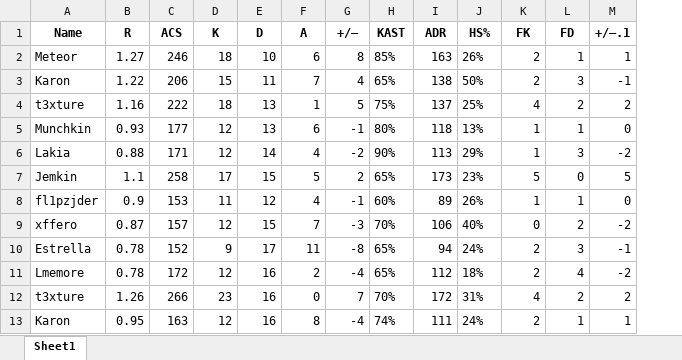
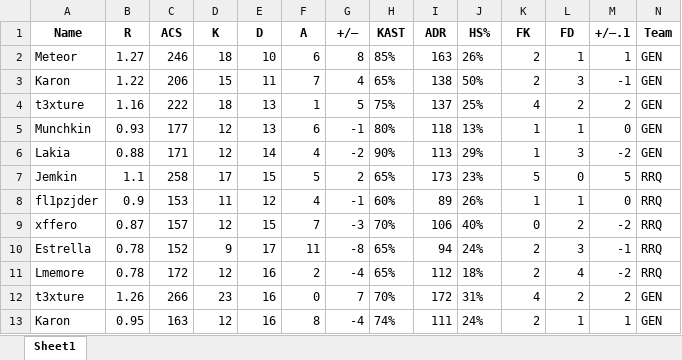
Before and after one commit to ButterM-40/E-Sports-Pedictions, an Excel workbook: Player_Stats_Per_Map.xlsx, sheet Sheet1, drawn as a sheet; only a part is shown; values as stored, in another font and other column widths than the file's, no borders; the diff names each change by its address in the sheet, - before the commit and + after, or states it on an @@ line.

Commit message:
Includes Team_Name into Data

```diff
--- a/Player_Stats_Per_Map.xlsx (sheet Sheet1)
+++ b/Player_Stats_Per_Map.xlsx (sheet Sheet1)
+column N (Team), rows 2-13: GEN | GEN | GEN | GEN | GEN | RRQ | RRQ | RRQ | RRQ | RRQ | GEN | GEN
```
Also changed, not shown: 4 other files.
